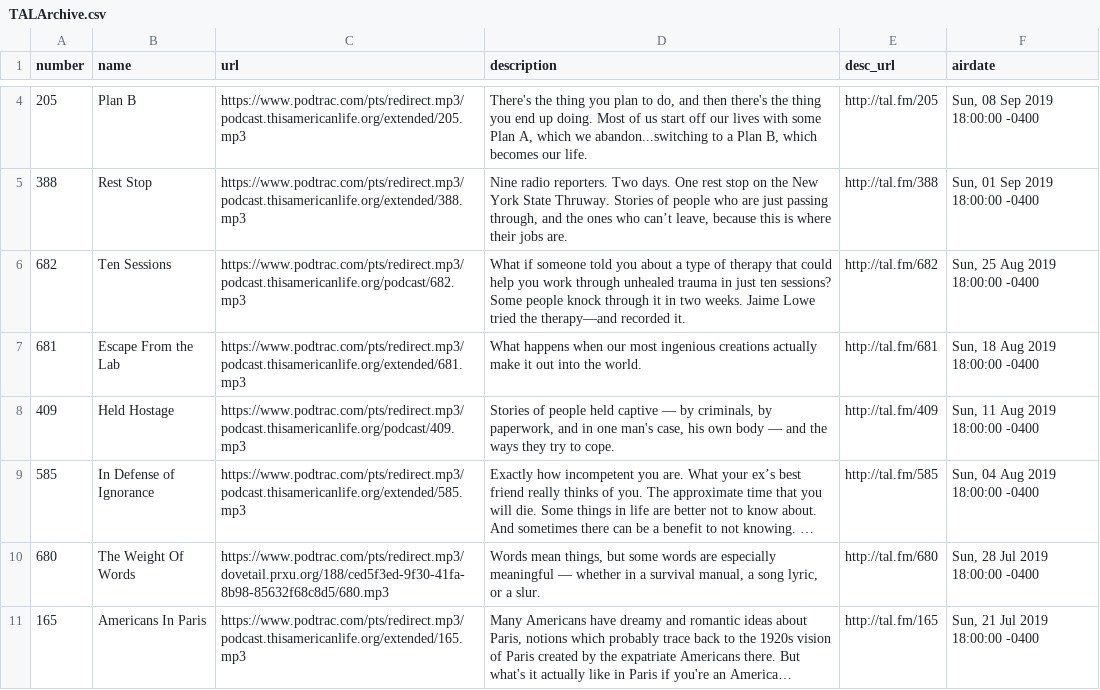
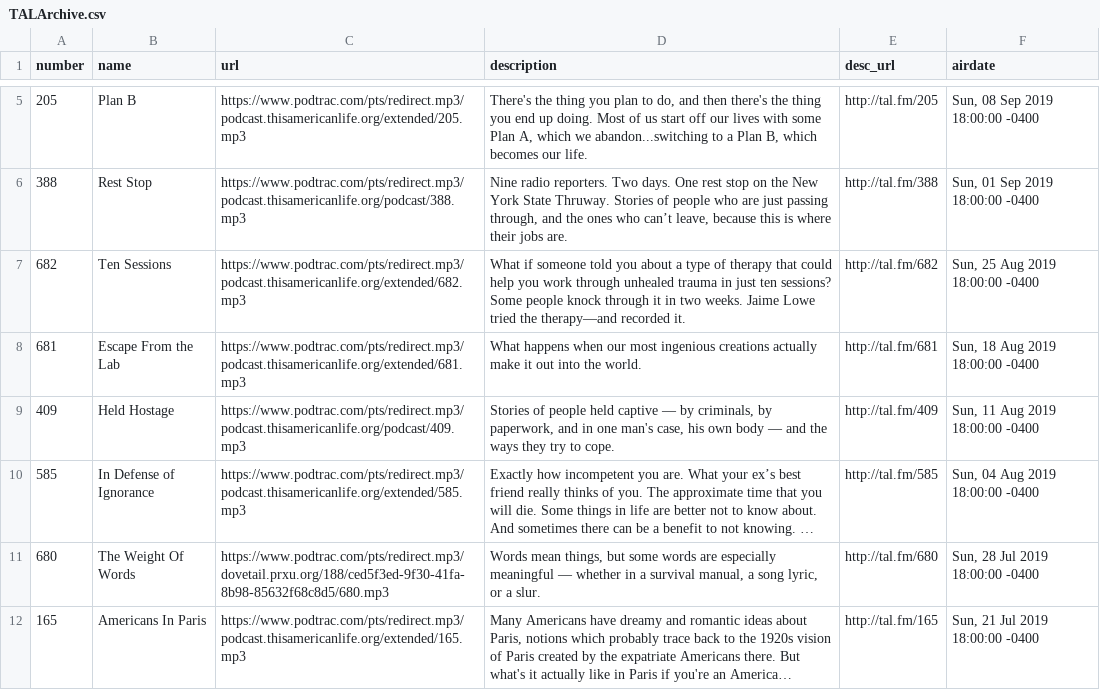
Before and after one commit to dcadata/this-american-life-archive, a CSV file: TALArchive.csv, drawn as a sheet; only a part is shown, gaps mark what is left out; long unchanged cells end in …; the diff covers the shown part only.

```diff
--- a/TALArchive.csv
+++ b/TALArchive.csv
@@ -4,4 +5,4 @@ number,name,url,description,desc_url,airdate
 205,Plan B,https://www.podtrac.com/pts/redirect.mp3/podcast.thisamericanlife.org/extended/205.mp3,"There's the thing you plan to do, and then there's the thing you end up doing. Most of us start off our lives with some Plan A, which we abandon...switching to a Plan B, which becomes our life.",http://tal.fm/205,"Sun, 08 Sep 2019 18:00:00 -0400"
-388,Rest Stop,https://www.podtrac.com/pts/redirect.mp3/podcast.thisamericanlife.org/extended/388.mp3,"Nine radio reporters. Two days. One rest stop on the New York State Thruway. Stories of people who are just passing through, and the ones who can’t leave, because this is where their jobs are.",http://tal.fm/388,"Sun, 01 Sep 2019 18:00:00 -0400"
-682,Ten Sessions,https://www.podtrac.com/pts/redirect.mp3/podcast.thisamericanlife.org/podcast/682.mp3,What if someone told you about a type of therapy that could help you work through unhealed trauma in just ten sessions? Some people knock through it in two weeks. Jaime Lowe tried the therapy—and recorded it.,http://tal.fm/682,"Sun, 25 Aug 2019 18:00:00 -0400"
+388,Rest Stop,https://www.podtrac.com/pts/redirect.mp3/podcast.thisamericanlife.org/podcast/388.mp3,"Nine radio reporters. Two days. One rest stop on the New York State Thruway. Stories of people who are just passing through, and the ones who can’t leave, because this is where their jobs are.",http://tal.fm/388,"Sun, 01 Sep 2019 18:00:00 -0400"
+682,Ten Sessions,https://www.podtrac.com/pts/redirect.mp3/podcast.thisamericanlife.org/extended/682.mp3,What if someone told you about a type of therapy that could help you work through unhealed trauma in just ten sessions? Some people knock through it in two weeks. Jaime Lowe tried the therapy—and recorded it.,http://tal.fm/682,"Sun, 25 Aug 2019 18:00:00 -0400"
 681,Escape From the Lab,https://www.podtrac.com/pts/redirect.mp3/podcast.thisamericanlife.org/extended/681.mp3,What happens when our most ingenious creations actually make it out into the world.,http://tal.fm/681,"Sun, 18 Aug 2019 18:00:00 -0400"
```
Also changed, not shown: 1 added row and 5 edited cells elsewhere in this file, TALArchive_master.csv, 2 other files.
